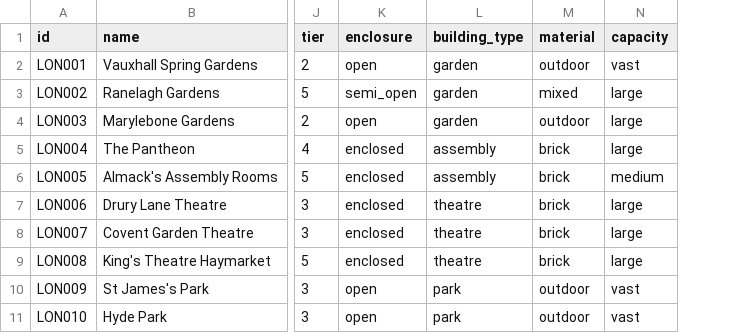
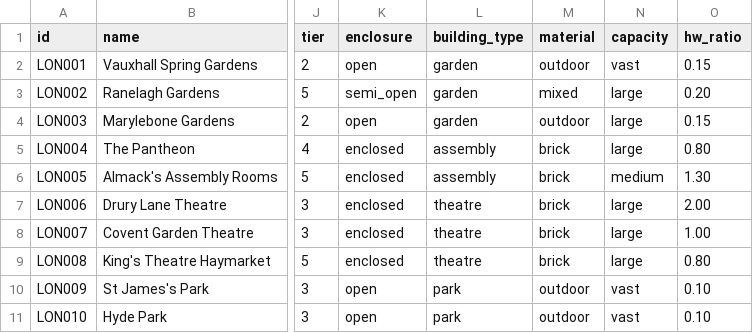
Before and after one commit to danwaterfield/DigHums, a CSV file: gazetteer/venues.csv, drawn as a sheet; only a part is shown, gaps mark what is left out; the diff names each change by its address in the sheet, - before the commit and + after, or states it on an @@ line.

```diff
--- a/gazetteer/venues.csv
+++ b/gazetteer/venues.csv
+column O (hw_ratio), rows 2-11: 0.15 | 0.20 | 0.15 | 0.80 | 1.30 | 2.00 | 1.00 | 0.80 | 0.10 | 0.10
```
Also changed, not shown: 3 other files.
